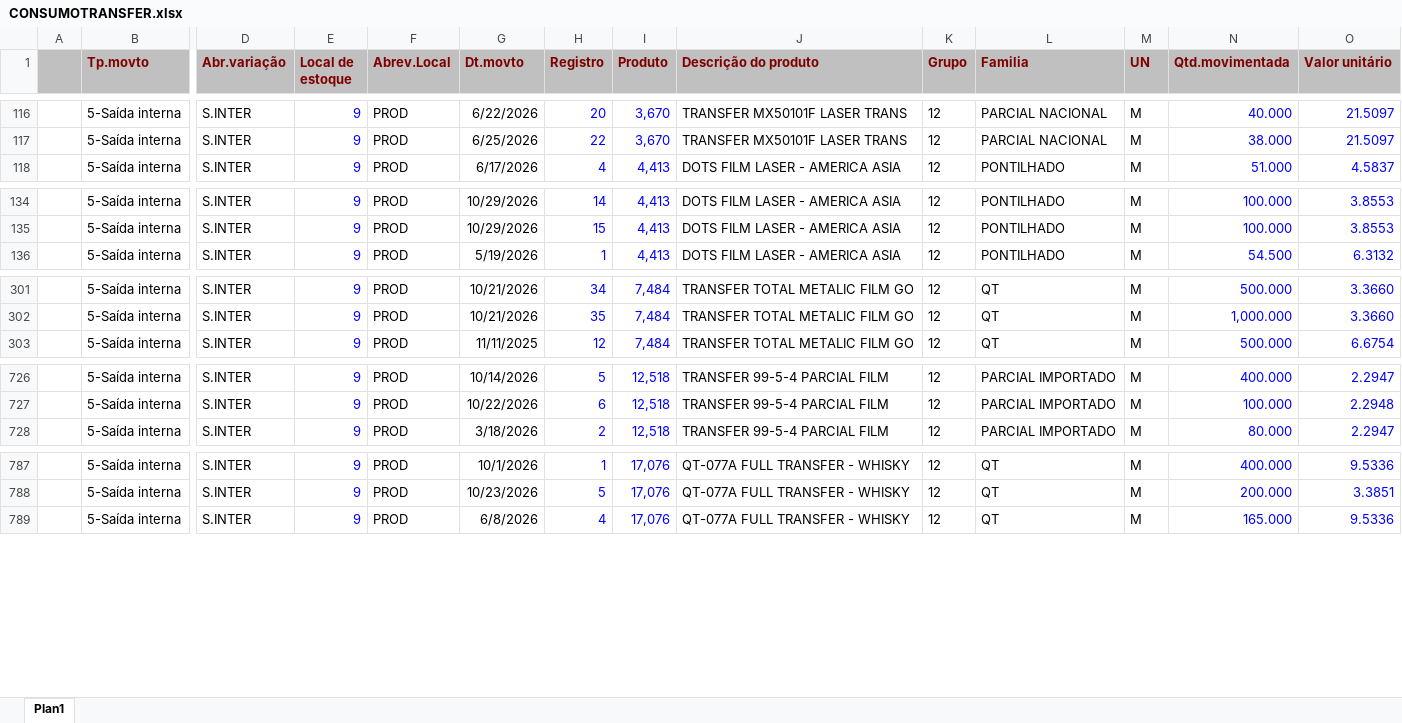
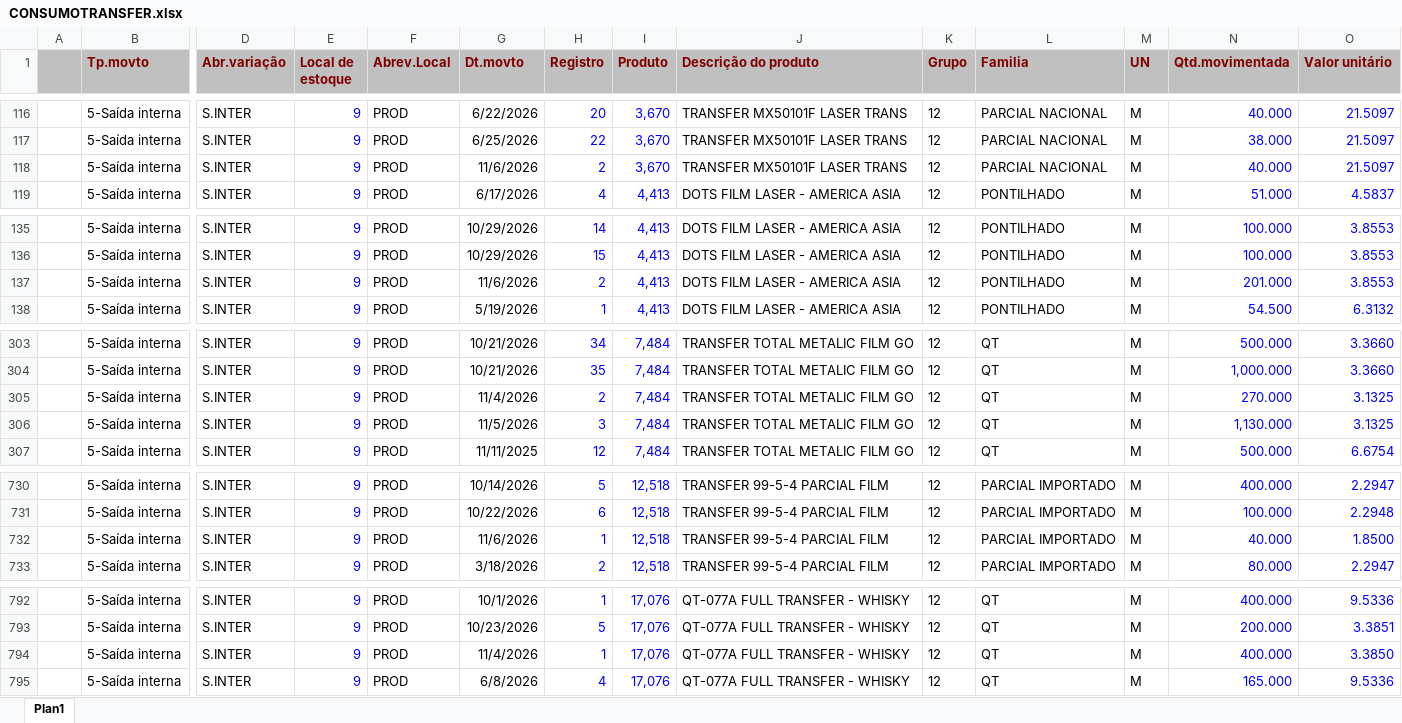
Before and after one commit to afbertuolsmart/TRANSFER-ANALISES, an Excel workbook: data-source/CONSUMOTRANSFER.xlsx, sheet Plan1, drawn as a sheet; only a part is shown, gaps mark what is left out; values as stored, in another font and other column widths than the file's, no borders; rows hold the shown columns only; the diff covers the shown part only; the diff names each change by its address in the sheet, - before the commit and + after, or states it on an @@ line.

```diff
--- a/data-source/CONSUMOTRANSFER.xlsx (sheet Plan1)
+++ b/data-source/CONSUMOTRANSFER.xlsx (sheet Plan1)
+row 118:  | 5-Saída interna | S.INTER | 9 | PROD | 11/6/2026 | 2 | 3,670 | TRANSFER MX50101F LASER TRANS | 12 | PARCIAL NACIONAL | M | 40.000 | 21.5097
+row 137:  | 5-Saída interna | S.INTER | 9 | PROD | 11/6/2026 | 2 | 4,413 | DOTS FILM LASER - AMERICA ASIA | 12 | PONTILHADO | M | 201.000 | 3.8553
+row 305:  | 5-Saída interna | S.INTER | 9 | PROD | 11/4/2026 | 2 | 7,484 | TRANSFER TOTAL METALIC FILM GO | 12 | QT | M | 270.000 | 3.1325
+row 306:  | 5-Saída interna | S.INTER | 9 | PROD | 11/5/2026 | 3 | 7,484 | TRANSFER TOTAL METALIC FILM GO | 12 | QT | M | 1,130.000 | 3.1325
+row 732:  | 5-Saída interna | S.INTER | 9 | PROD | 11/6/2026 | 1 | 12,518 | TRANSFER 99-5-4 PARCIAL FILM | 12 | PARCIAL IMPORTADO | M | 40.000 | 1.8500
+row 794:  | 5-Saída interna | S.INTER | 9 | PROD | 11/4/2026 | 1 | 17,076 | QT-077A FULL TRANSFER - WHISKY | 12 | QT | M | 400.000 | 3.3850
```
Also changed, not shown: 2 edited cells elsewhere in this sheet, data-source/COMPRATRANSFER.xlsx, data-source/ESTOQUETRANSFER.xlsx, 4 other files.
